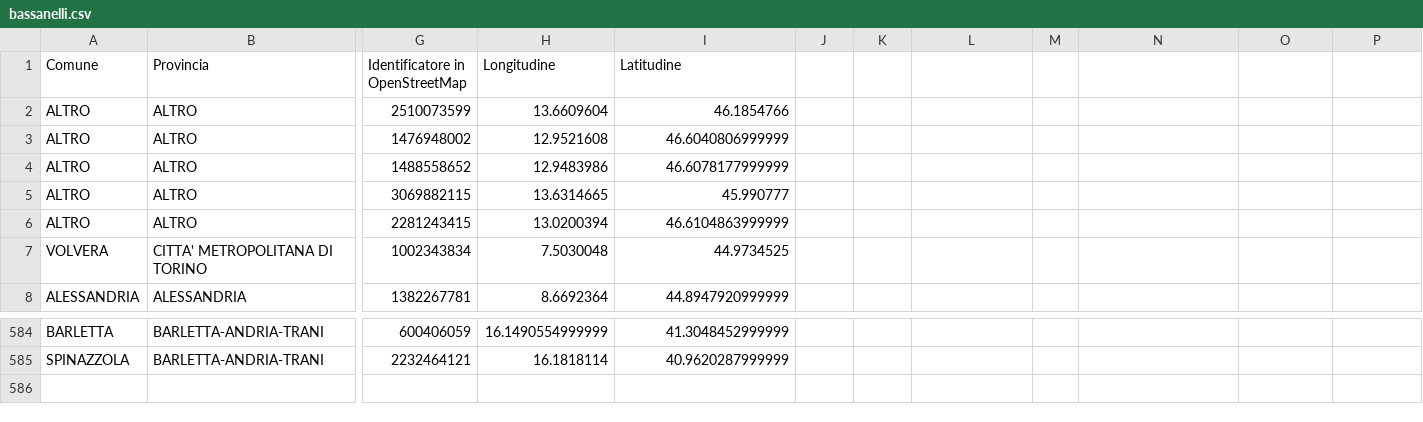
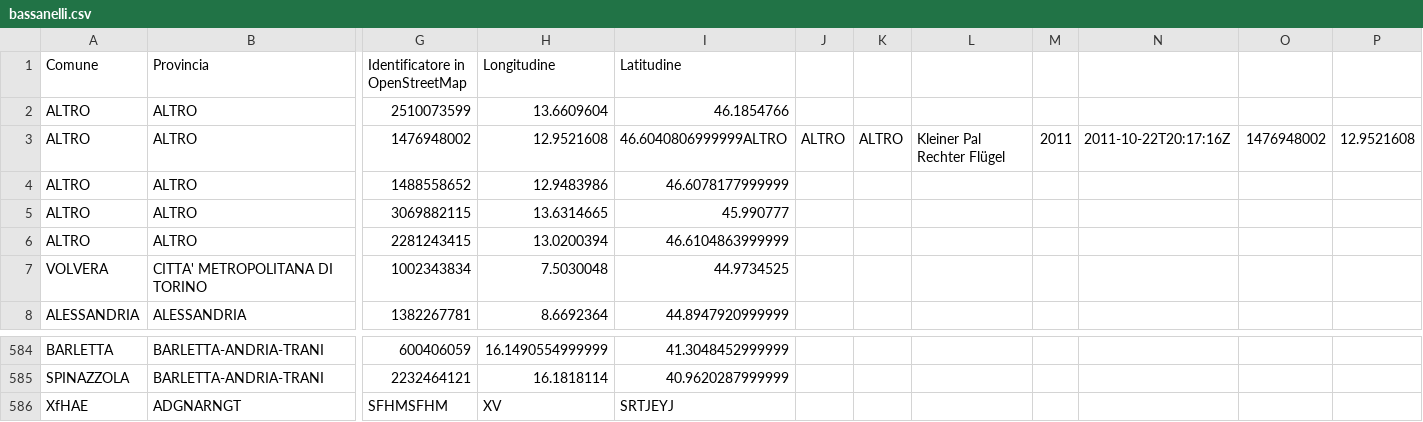
Before and after one commit to SimoneBassanellii/Gestione_CSV, a CSV file: Gestione_CSV/bassanelli.csv, drawn as a sheet; only a part is shown, gaps mark what is left out; rows hold the shown columns only; the diff names each change by its address in the sheet, - before the commit and + after, or states it on an @@ line.

```diff
--- a/Gestione_CSV/bassanelli.csv
+++ b/Gestione_CSV/bassanelli.csv
-I3 (Latitudine): 46.6040806999999
+I3 (Latitudine): 46.6040806999999ALTRO
-J3: (empty)
+J3: ALTRO
-K3: (empty)
+K3: ALTRO
-L3: (empty)
+L3: Kleiner Pal Rechter Flügel
-M3: (empty)
+M3: 2011
-N3: (empty)
+N3: 2011-10-22T20:17:16Z
-O3: (empty)
+O3: 1476948002
-P3: (empty)
+P3: 12.9521608
+row 586: XfHAE | ADGNARNGT | SFHMSFHM | XV | SRTJEYJ
```
Also changed, not shown: 3 other files.
